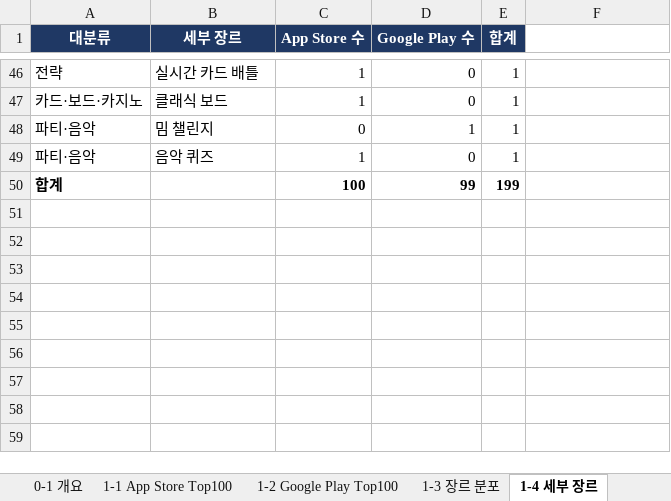
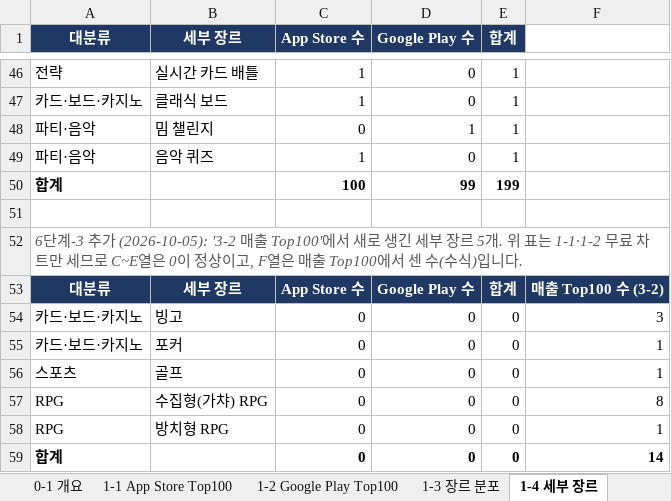
Before and after one commit to JinCoy/mobile-game-market-research, an Excel workbook: 시장조사.xlsx, sheet 1-4 세부 장르, drawn as a sheet; only a part is shown, gaps mark what is left out; values as stored, in another font and other column widths than the file's, no borders; charts and pictures not drawn; the diff names each change by its address in the sheet, - before the commit and + after, or states it on an @@ line.

```diff
--- a/시장조사.xlsx (sheet 1-4 세부 장르)
+++ b/시장조사.xlsx (sheet 1-4 세부 장르)
+row 51: (empty)
+row 52: 6단계-3 추가 (2026-10-05): '3-2 매출 Top100'에서 새로 생긴 세부 장르 5개. 위 표는 1-1·1-2 무료 차트만 세므로 C~E열은 0이 정상이고, F열은 매출 Top100에서 센 수(수식)입니다.
+row 53: 대분류 | 세부 장르 | App Store 수 | Google Play 수 | 합계 | 매출 Top100 수 (3-2)
+row 54: 카드·보드·카지노 | 빙고 | 0 | 0 | 0 | 3
+row 55: 카드·보드·카지노 | 포커 | 0 | 0 | 0 | 1
+row 56: 스포츠 | 골프 | 0 | 0 | 0 | 1
+row 57: RPG | 수집형(가챠) RPG | 0 | 0 | 0 | 8
+row 58: RPG | 방치형 RPG | 0 | 0 | 0 | 1
+row 59: 합계 |  | 0 | 0 | 0 | 14
```
Also changed, not shown: sheet 0-1 개요, sheet 0 목차, charts or pictures, 게임전략_MVP_마케팅.xlsx, 9 other files.
